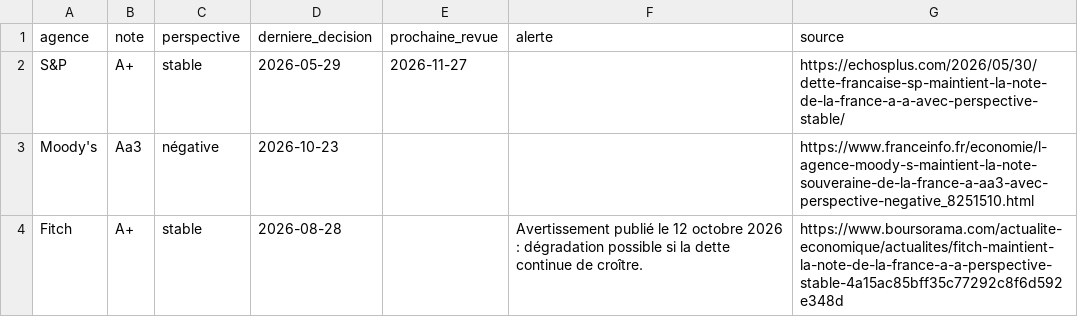
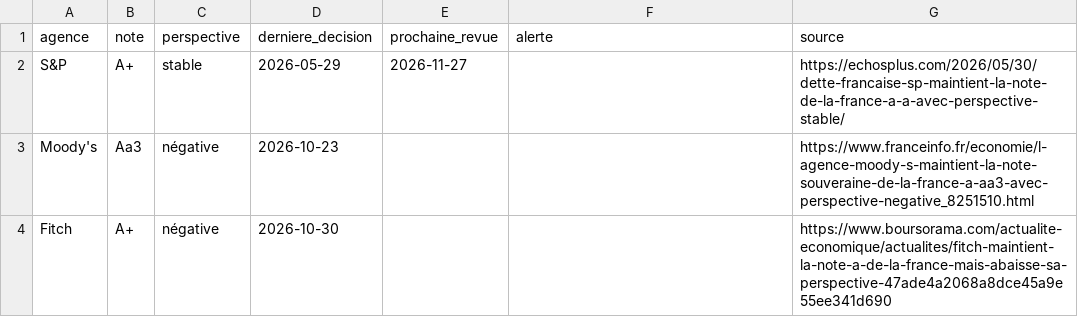
Before and after one commit to micka2000/vigie-dette-france, a CSV file: data/csv/notes_agences.csv, drawn as a sheet.

```diff
--- a/data/csv/notes_agences.csv
+++ b/data/csv/notes_agences.csv
@@ -3,2 +3,2 @@ S&P,A+,stable,2026-05-29,2026-11-27,,https://echosplus.com/2026/05/30/dette-fran
 Moody's,Aa3,négative,2026-10-23,,,https://www.franceinfo.fr/economie/l-agence-moody-s-maintient-la-note-souveraine-de-la-france-a-aa3-avec-perspective-negative_8251510.html
-Fitch,A+,stable,2026-08-28,,Avertissement publié le 12 octobre 2026 : dégradation possible si la dette continue de croître.,https://www.boursorama.com/actualite-economique/actualites/fitch-maintient-la-note-de-la-france-a-a-perspective-stable-4a15ac85bff35c77292c8f6d592e348d
+Fitch,A+,négative,2026-10-30,,,https://www.boursorama.com/actualite-economique/actualites/fitch-maintient-la-note-a-de-la-france-mais-abaisse-sa-perspective-47ade4a2068a8dce45a9e55ee341d690
```
Also changed, not shown: 1 other file.
